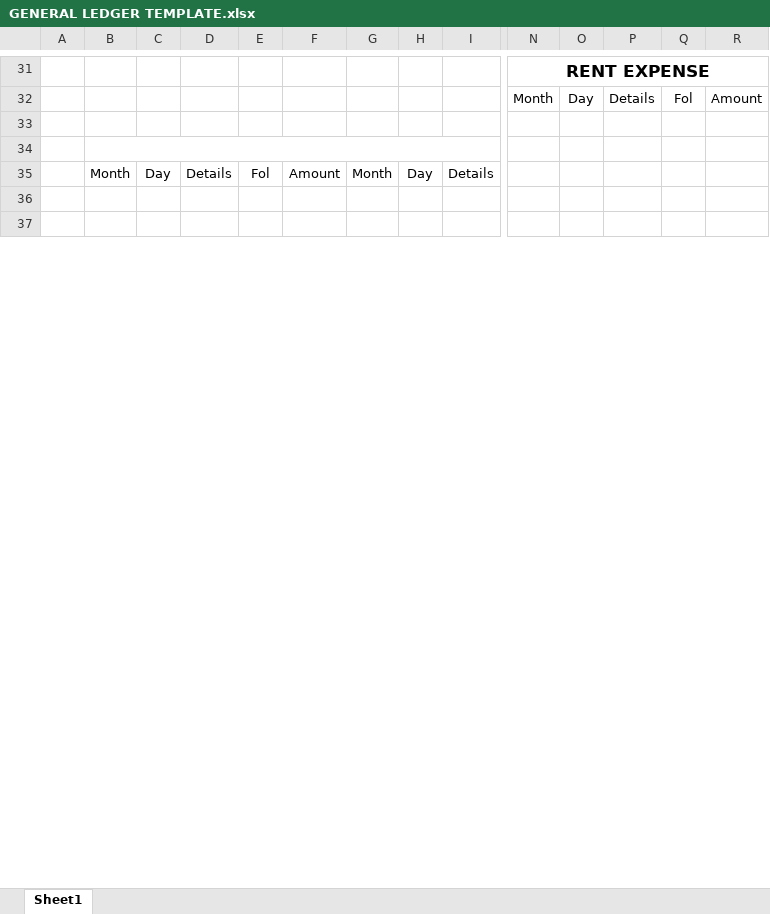
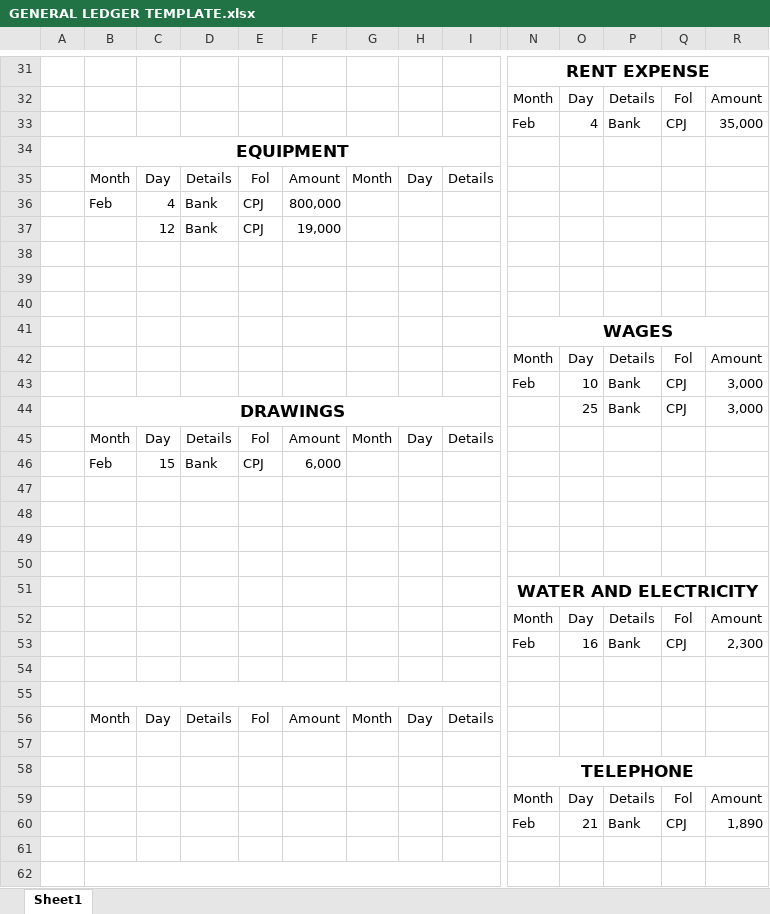
Before and after one commit to LloydNicholson/accounting-app, an Excel workbook: Documents/GENERAL LEDGER TEMPLATE.xlsx, sheet Sheet1, drawn as a sheet; only a part is shown, gaps mark what is left out; the shorter side is filled out with more unchanged rows; values as stored, in another font and other column widths than the file's, no borders; rows hold the shown columns only; the diff covers the shown part only; the diff names each change by its address in the sheet, - before the commit and + after, or states it on an @@ line.

```diff
--- a/Documents/GENERAL LEDGER TEMPLATE.xlsx (sheet Sheet1)
+++ b/Documents/GENERAL LEDGER TEMPLATE.xlsx (sheet Sheet1)
+row 33:  |  |  |  |  |  |  |  |  | Feb | 4 | Bank | CPJ | 35,000
+row 34:  | EQUIPMENT
@@ row 45 moved to row 35: Month @@
+row 36:  | Feb | 4 | Bank | CPJ | 800,000
+row 37:  |  | 12 | Bank | CPJ | 19,000
+row 38: (empty)
+row 39: (empty)
+row 40: (empty)
+row 41:  |  |  |  |  |  |  |  |  | WAGES
@@ row 52 moved to row 42: Month @@
+row 43:  |  |  |  |  |  |  |  |  | Feb | 10 | Bank | CPJ | 3,000
+row 44:  | DRAWINGS |  |  |  |  |  |  |  |  | 25 | Bank | CPJ | 3,000
@@ row 56 moved to row 45: Month @@
+row 46:  | Feb | 15 | Bank | CPJ | 6,000
+row 47: (empty)
+row 48: (empty)
+row 49: (empty)
+row 50: (empty)
+row 51:  |  |  |  |  |  |  |  |  | WATER AND ELECTRICITY
@@ row 59 moved to row 52: Month @@
+row 53:  |  |  |  |  |  |  |  |  | Feb | 16 | Bank | CPJ | 2,300
+row 54: (empty)
+row 55: (empty)
@@ row 63 moved to row 56: Month @@
+row 57: (empty)
+row 58:  |  |  |  |  |  |  |  |  | TELEPHONE
@@ row 67 moved to row 59: Month @@
+row 60:  |  |  |  |  |  |  |  |  | Feb | 21 | Bank | CPJ | 1,890
```
Also changed, not shown: 2 added rows, 24 removed rows, 86 edited cells and merged cells elsewhere in this sheet, 3 other files.
